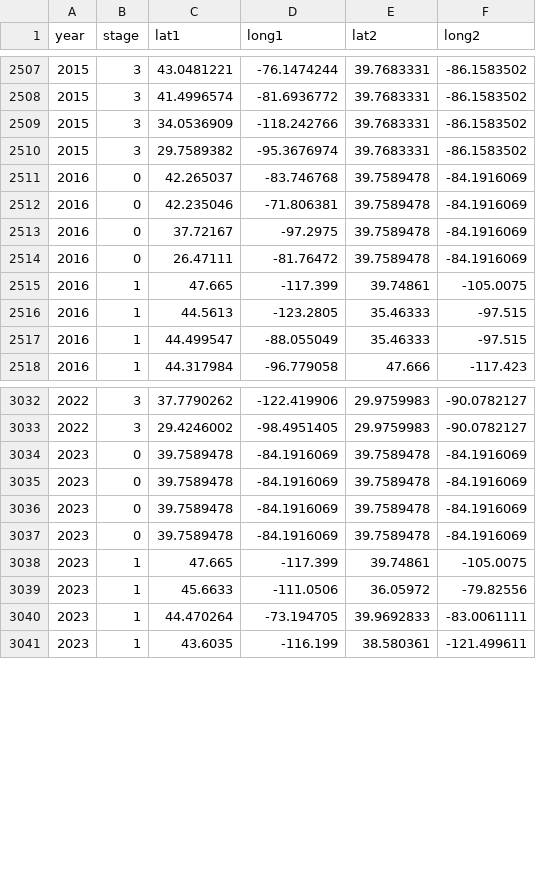
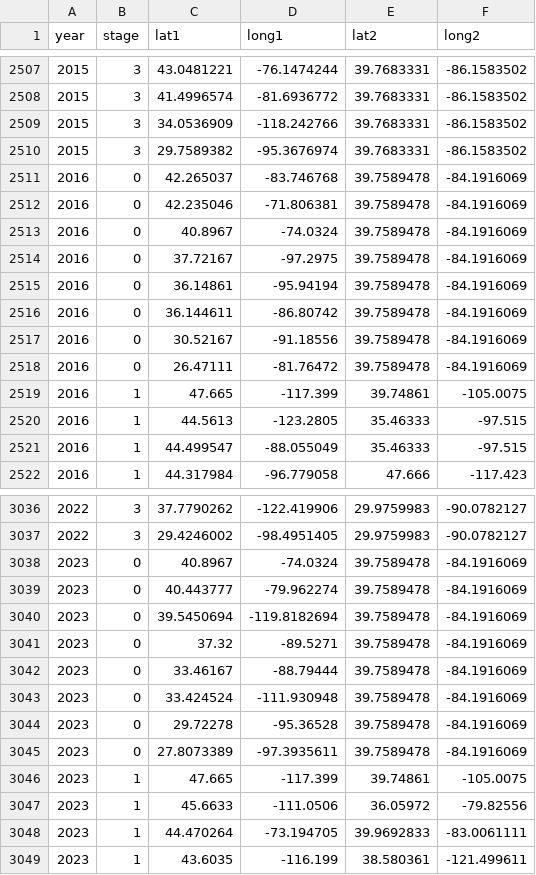
Before and after one commit to charcoalcharts/charcoalcharts.github.io, a CSV file: sports/ncaa-roads.csv, drawn as a sheet; only a part is shown, gaps mark what is left out.

Commit message:
Add files via upload

```diff
--- a/sports/ncaa-roads.csv
+++ b/sports/ncaa-roads.csv
@@ -2512,3 +2512,7 @@
 2016,0,42.235046,-71.806381,39.7589478,-84.1916069
+2016,0,40.8967,-74.0324,39.7589478,-84.1916069
 2016,0,37.72167,-97.2975,39.7589478,-84.1916069
+2016,0,36.14861,-95.94194,39.7589478,-84.1916069
+2016,0,36.144611,-86.80742,39.7589478,-84.1916069
+2016,0,30.52167,-91.18556,39.7589478,-84.1916069
 2016,0,26.47111,-81.76472,39.7589478,-84.1916069
@@ -3033,6 +3037,10 @@
 2022,3,29.4246002,-98.4951405,29.9759983,-90.0782127
-2023,0,39.7589478,-84.1916069,39.7589478,-84.1916069
-2023,0,39.7589478,-84.1916069,39.7589478,-84.1916069
-2023,0,39.7589478,-84.1916069,39.7589478,-84.1916069
-2023,0,39.7589478,-84.1916069,39.7589478,-84.1916069
+2023,0,40.8967,-74.0324,39.7589478,-84.1916069
+2023,0,40.443777,-79.962274,39.7589478,-84.1916069
+2023,0,39.5450694,-119.8182694,39.7589478,-84.1916069
+2023,0,37.32,-89.5271,39.7589478,-84.1916069
+2023,0,33.46167,-88.79444,39.7589478,-84.1916069
+2023,0,33.424524,-111.930948,39.7589478,-84.1916069
+2023,0,29.72278,-95.36528,39.7589478,-84.1916069
+2023,0,27.8073389,-97.3935611,39.7589478,-84.1916069
 2023,1,47.665,-117.399,39.74861,-105.0075
```
